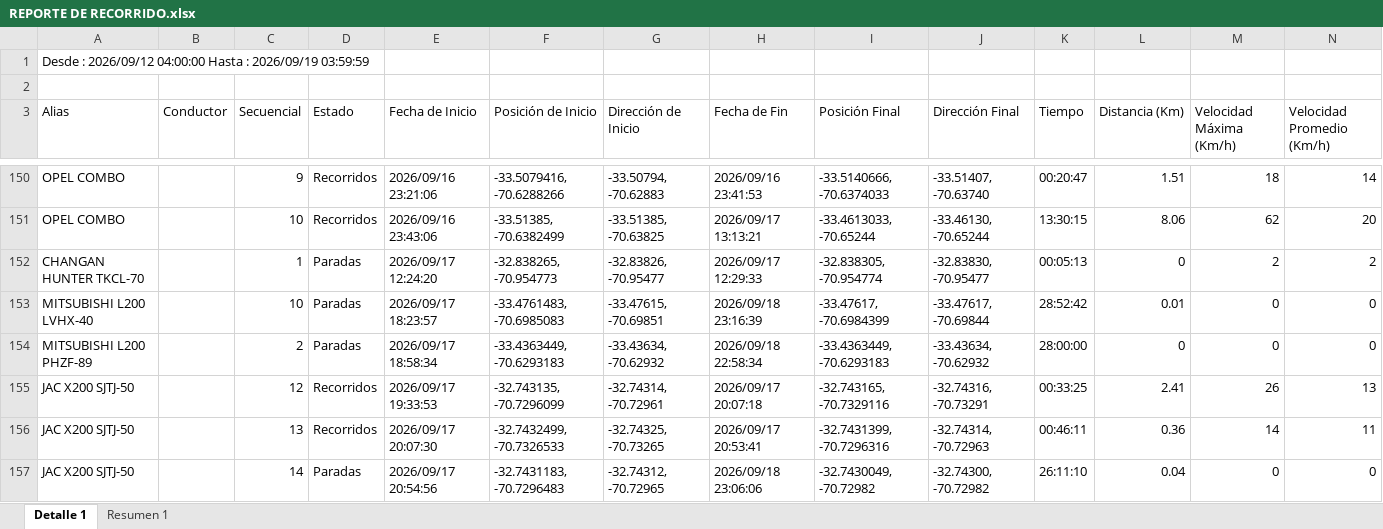
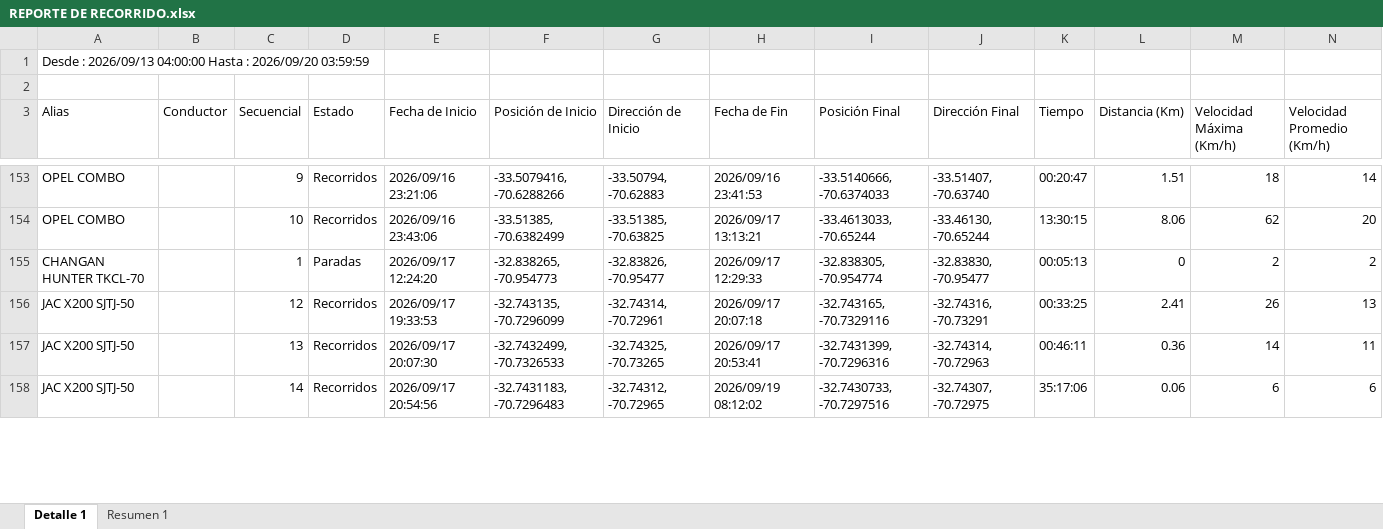
Before and after one commit to WurfelSPA/tracklink-visibility, an Excel workbook: REPORTE DE RECORRIDO.xlsx, sheet Detalle 1, drawn as a sheet; only a part is shown, gaps mark what is left out; values as stored, in another font and other column widths than the file's, no borders; removed rows and columns are numbered as before the commit, all else as after; the diff covers the shown part only; the diff names each change by its address in the sheet, - before the commit and + after, or states it on an @@ line.

```diff
--- a/REPORTE DE RECORRIDO.xlsx (sheet Detalle 1)
+++ b/REPORTE DE RECORRIDO.xlsx (sheet Detalle 1)
-A1 (Alias): Desde : 2026/09/12 04:00:00 Hasta : 2026/09/19 03:59:59
+A1 (Alias): Desde : 2026/09/13 04:00:00 Hasta : 2026/09/20 03:59:59
-row 153: MITSUBISHI L200 LVHX-40 |  | 10 | Paradas | 2026/09/17 18:23:57 | -33.4761483, -70.6985083 | -33.47615, -70.69851 | 2026/09/18 23:16:39 | -33.47617, -70.6984399 | -33.47617, -70.69844 | 28:52:42 | 0.01 | 0 | 0
-row 154: MITSUBISHI L200 PHZF-89 |  | 2 | Paradas | 2026/09/17 18:58:34 | -33.4363449, -70.6293183 | -33.43634, -70.62932 | 2026/09/18 22:58:34 | -33.4363449, -70.6293183 | -33.43634, -70.62932 | 28:00:00 | 0 | 0 | 0
-D158 (Estado): Paradas
+D158 (Estado): Recorridos
-H158 (Fecha de Fin): 2026/09/18 23:06:06
+H158 (Fecha de Fin): 2026/09/19 08:12:02
-I158 (Posición Final): -32.7430049, -70.72982
+I158 (Posición Final): -32.7430733, -70.7297516
-J158 (Dirección Final): -32.74300, -70.72982
+J158 (Dirección Final): -32.74307, -70.72975
-K158 (Tiempo): 26:11:10
+K158 (Tiempo): 35:17:06
-L158 (Distancia (Km)): 0.04
+L158 (Distancia (Km)): 0.06
-M158 (Velocidad Máxima (Km/h)): 0
+M158 (Velocidad Máxima (Km/h)): 6
-N158 (Velocidad Promedio (Km/h)): 0
+N158 (Velocidad Promedio (Km/h)): 6
```
Also changed, not shown: 44 added rows, 36 removed rows and 101 edited cells elsewhere in this sheet, sheet Resumen 1.
